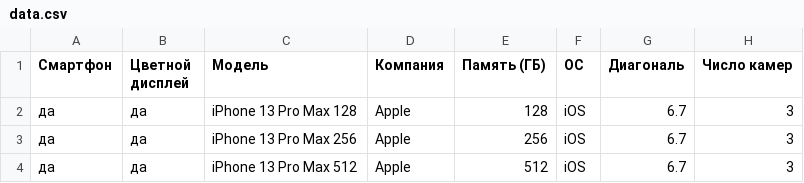
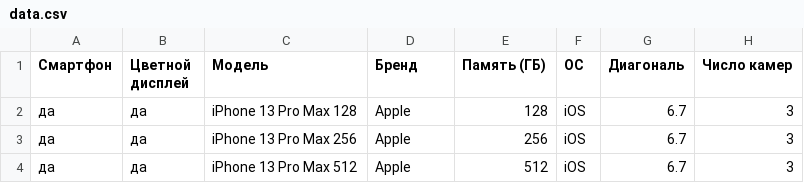
Before and after one commit to Bryanskaya/AISystems, a CSV file: lab_01/data.csv, drawn as a sheet; only a part is shown; the diff names each change by its address in the sheet, - before the commit and + after, or states it on an @@ line.

```diff
--- a/lab_01/data.csv
+++ b/lab_01/data.csv
-D1: Компания
+D1: Бренд
```
Also changed, not shown: 2 other files.
